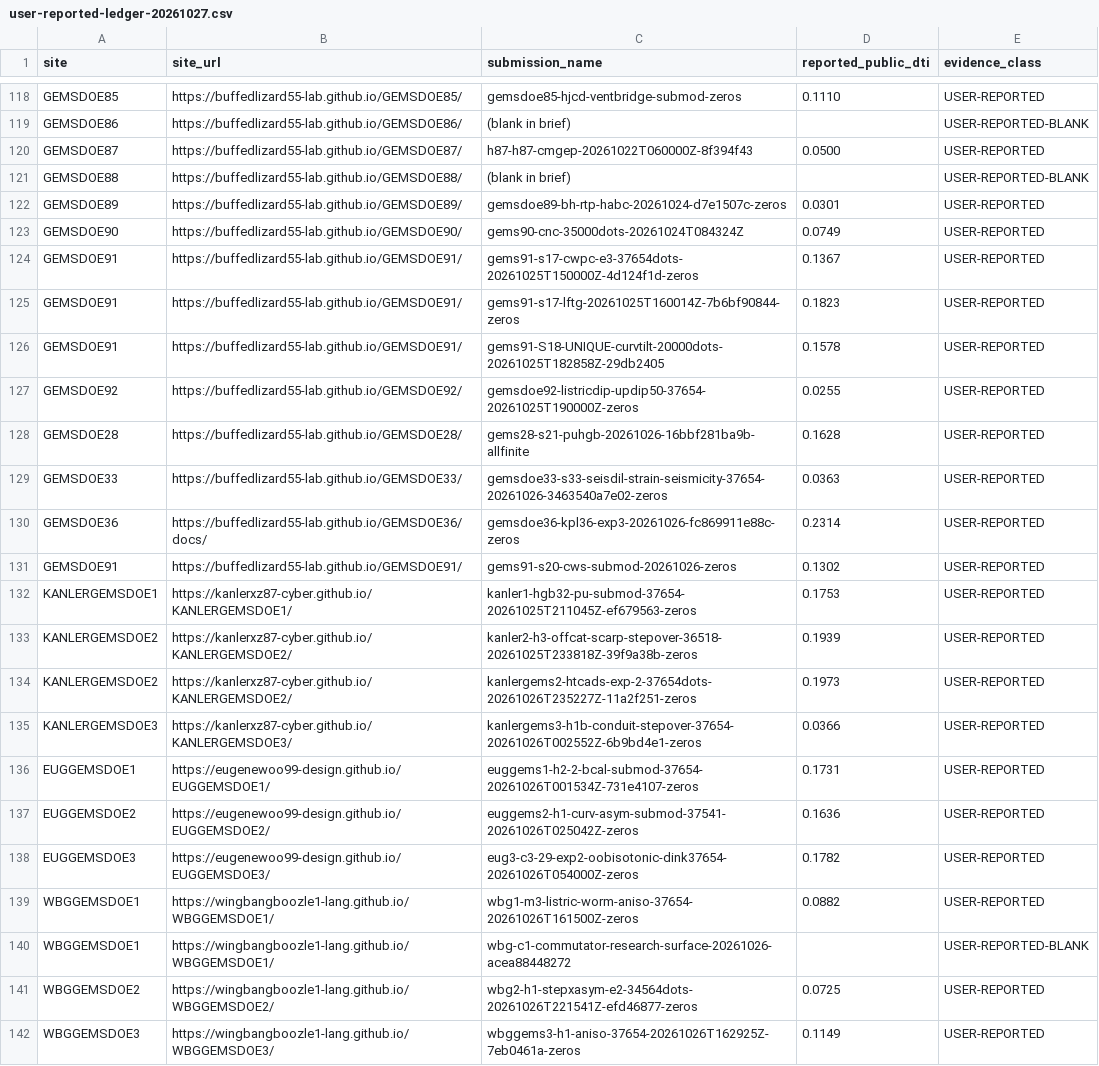
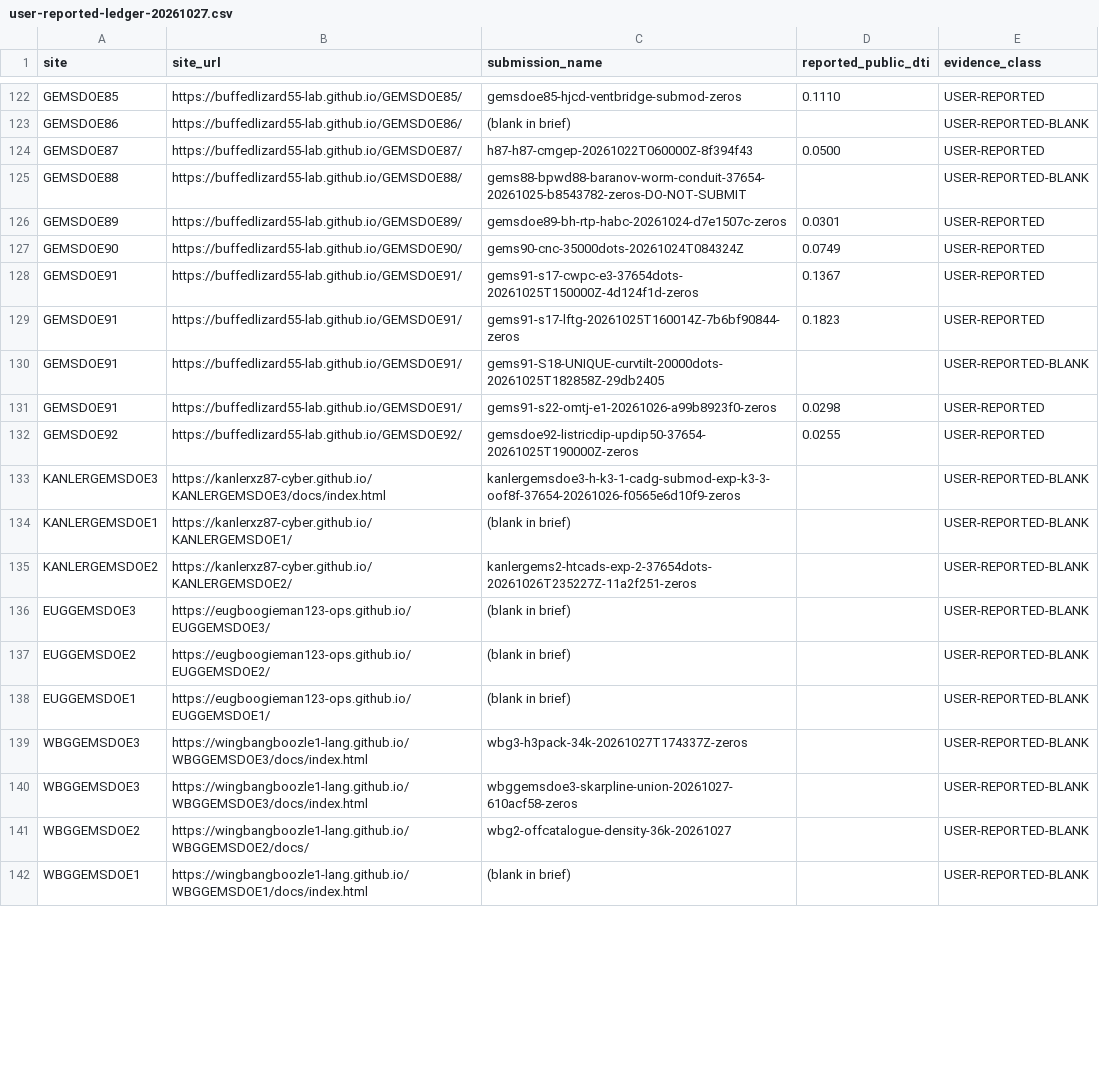
Before and after one commit to wingbangboozle1-lang/WBGGEMSDOE2, a CSV file: docs/data/user-reported-ledger-20261027.csv, drawn as a sheet; only a part is shown, gaps mark what is left out; the diff covers the shown part only.

Commit message:
feat(dphs): WBG2-DPHS 60-feature submodular lane (0.1735 HOLDOUT-DTI), 467-raster fleet audit, and 9-focus-site Pages synthesis
Co-authored-by: arena-agent <297053741+arena-agent@users.noreply.github.com>

```diff
--- a/docs/data/user-reported-ledger-20261027.csv
+++ b/docs/data/user-reported-ledger-20261027.csv
@@ -120,3 +124,3 @@ GEMSDOE86,https://buffedlizard55-lab.github.io/GEMSDOE86/,(blank in brief),,USER
 GEMSDOE87,https://buffedlizard55-lab.github.io/GEMSDOE87/,h87-h87-cmgep-20261022T060000Z-8f394f43,0.0500,USER-REPORTED
-GEMSDOE88,https://buffedlizard55-lab.github.io/GEMSDOE88/,(blank in brief),,USER-REPORTED-BLANK
+GEMSDOE88,https://buffedlizard55-lab.github.io/GEMSDOE88/,gems88-bpwd88-baranov-worm-conduit-37654-20261025-b8543782-zeros-DO-NOT-SUBMIT,,USER-REPORTED-BLANK
 GEMSDOE89,https://buffedlizard55-lab.github.io/GEMSDOE89/,gemsdoe89-bh-rtp-habc-20261024-d7e1507c-zeros,0.0301,USER-REPORTED
@@ -125,18 +129,14 @@ GEMSDOE91,https://buffedlizard55-lab.github.io/GEMSDOE91/,gems91-s17-cwpc-e3-376
 GEMSDOE91,https://buffedlizard55-lab.github.io/GEMSDOE91/,gems91-s17-lftg-20261025T160014Z-7b6bf90844-zeros,0.1823,USER-REPORTED
-GEMSDOE91,https://buffedlizard55-lab.github.io/GEMSDOE91/,gems91-S18-UNIQUE-curvtilt-20000dots-20261025T182858Z-29db2405,0.1578,USER-REPORTED
+GEMSDOE91,https://buffedlizard55-lab.github.io/GEMSDOE91/,gems91-S18-UNIQUE-curvtilt-20000dots-20261025T182858Z-29db2405,,USER-REPORTED-BLANK
+GEMSDOE91,https://buffedlizard55-lab.github.io/GEMSDOE91/,gems91-s22-omtj-e1-20261026-a99b8923f0-zeros,0.0298,USER-REPORTED
 GEMSDOE92,https://buffedlizard55-lab.github.io/GEMSDOE92/,gemsdoe92-listricdip-updip50-37654-20261025T190000Z-zeros,0.0255,USER-REPORTED
-GEMSDOE28,https://buffedlizard55-lab.github.io/GEMSDOE28/,gems28-s21-puhgb-20261026-16bbf281ba9b-allfinite,0.1628,USER-REPORTED
-GEMSDOE33,https://buffedlizard55-lab.github.io/GEMSDOE33/,gemsdoe33-s33-seisdil-strain-seismicity-37654-20261026-3463540a7e02-zeros,0.0363,USER-REPORTED
-GEMSDOE36,https://buffedlizard55-lab.github.io/GEMSDOE36/docs/,gemsdoe36-kpl36-exp3-20261026-fc869911e88c-zeros,0.2314,USER-REPORTED
-GEMSDOE91,https://buffedlizard55-lab.github.io/GEMSDOE91/,gems91-s20-cws-submod-20261026-zeros,0.1302,USER-REPORTED
-KANLERGEMSDOE1,https://kanlerxz87-cyber.github.io/KANLERGEMSDOE1/,kanler1-hgb32-pu-submod-37654-20261025T211045Z-ef679563-zeros,0.1753,USER-REPORTED
-KANLERGEMSDOE2,https://kanlerxz87-cyber.github.io/KANLERGEMSDOE2/,kanler2-h3-offcat-scarp-stepover-36518-20261025T233818Z-39f9a38b-zeros,0.1939,USER-REPORTED
-KANLERGEMSDOE2,https://kanlerxz87-cyber.github.io/KANLERGEMSDOE2/,kanlergems2-htcads-exp-2-37654dots-20261026T235227Z-11a2f251-zeros,0.1973,USER-REPORTED
-KANLERGEMSDOE3,https://kanlerxz87-cyber.github.io/KANLERGEMSDOE3/,kanlergems3-h1b-conduit-stepover-37654-20261026T002552Z-6b9bd4e1-zeros,0.0366,USER-REPORTED
-EUGGEMSDOE1,https://eugenewoo99-design.github.io/EUGGEMSDOE1/,euggems1-h2-2-bcal-submod-37654-20261026T001534Z-731e4107-zeros,0.1731,USER-REPORTED
-EUGGEMSDOE2,https://eugenewoo99-design.github.io/EUGGEMSDOE2/,euggems2-h1-curv-asym-submod-37541-20261026T025042Z-zeros,0.1636,USER-REPORTED
-EUGGEMSDOE3,https://eugenewoo99-design.github.io/EUGGEMSDOE3/,eug3-c3-29-exp2-oobisotonic-dink37654-20261026T054000Z-zeros,0.1782,USER-REPORTED
-WBGGEMSDOE1,https://wingbangboozle1-lang.github.io/WBGGEMSDOE1/,wbg1-m3-listric-worm-aniso-37654-20261026T161500Z-zeros,0.0882,USER-REPORTED
-WBGGEMSDOE1,https://wingbangboozle1-lang.github.io/WBGGEMSDOE1/,wbg-c1-commutator-research-surface-20261026-acea88448272,,USER-REPORTED-BLANK
-WBGGEMSDOE2,https://wingbangboozle1-lang.github.io/WBGGEMSDOE2/,wbg2-h1-stepxasym-e2-34564dots-20261026T221541Z-efd46877-zeros,0.0725,USER-REPORTED
-WBGGEMSDOE3,https://wingbangboozle1-lang.github.io/WBGGEMSDOE3/,wbggems3-h1-aniso-37654-20261026T162925Z-7eb0461a-zeros,0.1149,USER-REPORTED
+KANLERGEMSDOE3,https://kanlerxz87-cyber.github.io/KANLERGEMSDOE3/docs/index.html,kanlergemsdoe3-h-k3-1-cadg-submod-exp-k3-3-oof8f-37654-20261026-f0565e6d10f9-zeros,,USER-REPORTED-BLANK
+KANLERGEMSDOE1,https://kanlerxz87-cyber.github.io/KANLERGEMSDOE1/,(blank in brief),,USER-REPORTED-BLANK
+KANLERGEMSDOE2,https://kanlerxz87-cyber.github.io/KANLERGEMSDOE2/,kanlergems2-htcads-exp-2-37654dots-20261026T235227Z-11a2f251-zeros,,USER-REPORTED-BLANK
+EUGGEMSDOE3,https://eugboogieman123-ops.github.io/EUGGEMSDOE3/,(blank in brief),,USER-REPORTED-BLANK
+EUGGEMSDOE2,https://eugboogieman123-ops.github.io/EUGGEMSDOE2/,(blank in brief),,USER-REPORTED-BLANK
+EUGGEMSDOE1,https://eugboogieman123-ops.github.io/EUGGEMSDOE1/,(blank in brief),,USER-REPORTED-BLANK
+WBGGEMSDOE3,https://wingbangboozle1-lang.github.io/WBGGEMSDOE3/docs/index.html,wbg3-h3pack-34k-20261027T174337Z-zeros,,USER-REPORTED-BLANK
+WBGGEMSDOE3,https://wingbangboozle1-lang.github.io/WBGGEMSDOE3/docs/index.html,wbggemsdoe3-skarpline-union-20261027-610acf58-zeros,,USER-REPORTED-BLANK
+WBGGEMSDOE2,https://wingbangboozle1-lang.github.io/WBGGEMSDOE2/docs/,wbg2-offcatalogue-density-36k-20261027,,USER-REPORTED-BLANK
+WBGGEMSDOE1,https://wingbangboozle1-lang.github.io/WBGGEMSDOE1/docs/index.html,(blank in brief),,USER-REPORTED-BLANK
```
Also changed, not shown: 6 added rows, 2 removed rows, 1 moved row and 4 edited cells elsewhere in this file, 28 other files.
